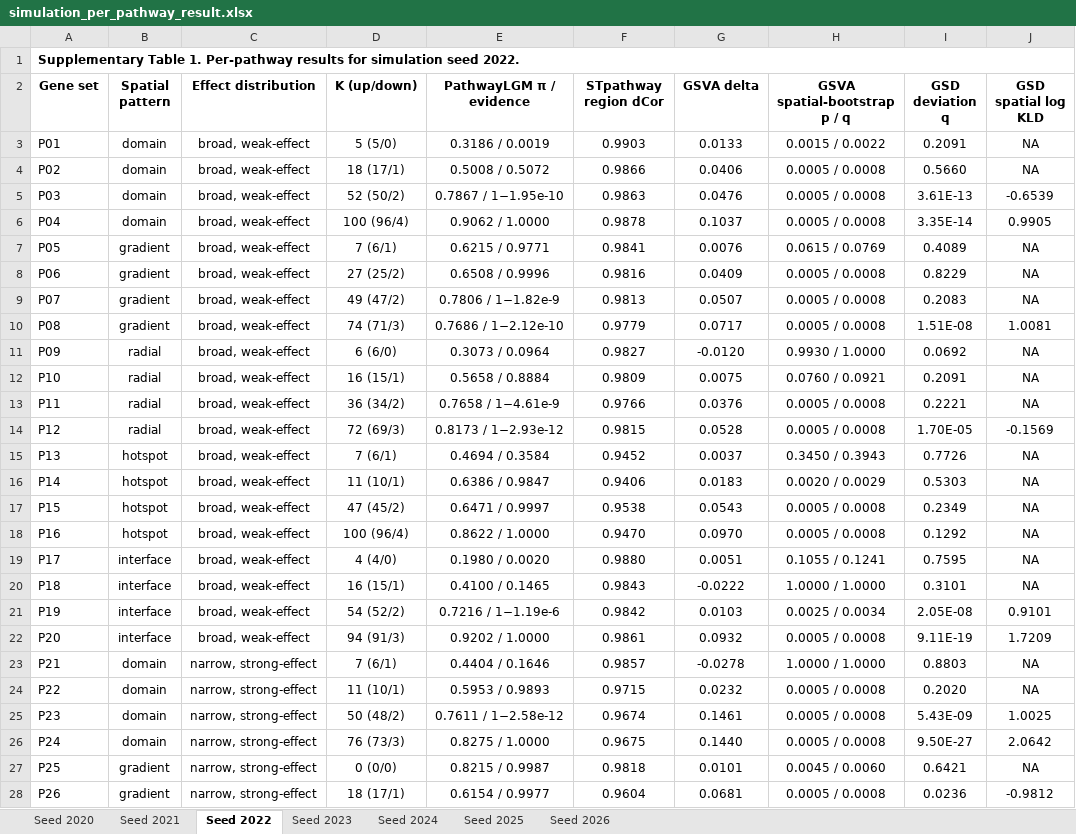
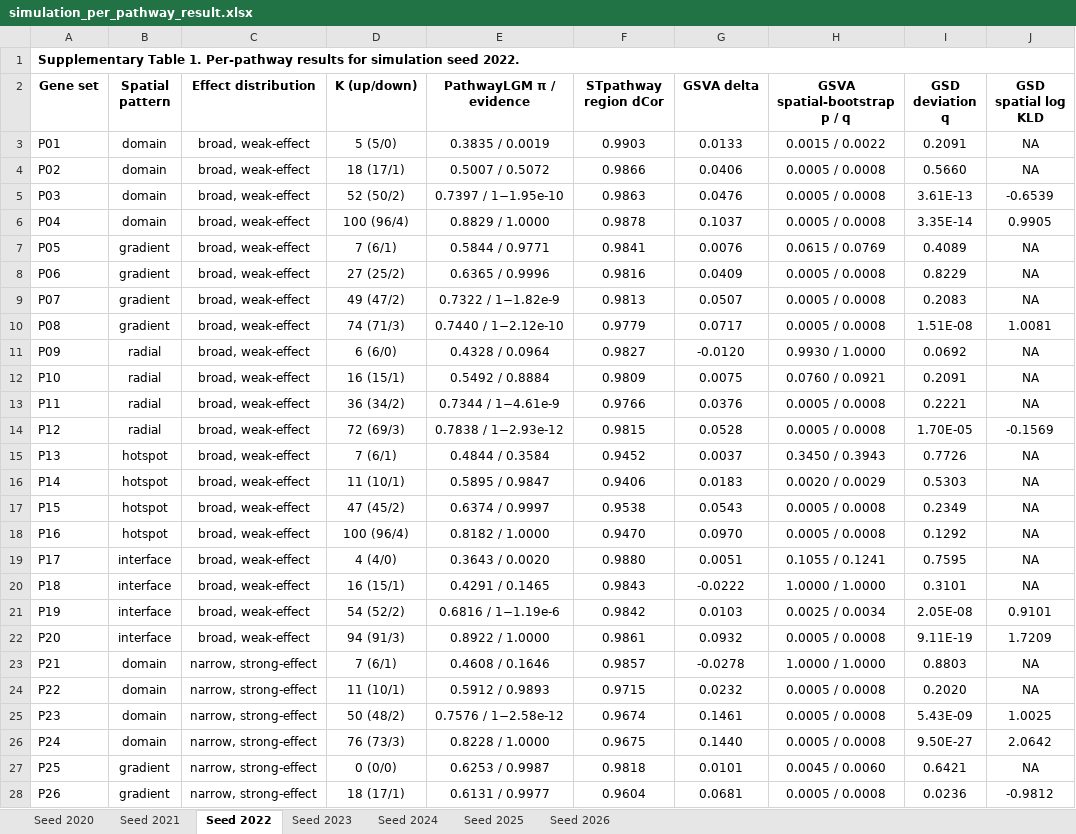
Before and after one commit to lingzhuu/PISTE, an Excel workbook: benchmark/analysis/simulation_data/result/simulation_per_pathway_result.xlsx, sheet Seed 2022, drawn as a sheet; only a part is shown; values as stored, in another font and other column widths than the file's, no borders; the diff covers the shown part only; the diff names each change by its address in the sheet, - before the commit and + after, or states it on an @@ line.

```diff
--- a/benchmark/analysis/simulation_data/result/simulation_per_pathway_result.xlsx (sheet Seed 2022)
+++ b/benchmark/analysis/simulation_data/result/simulation_per_pathway_result.xlsx (sheet Seed 2022)
-E3 (PathwayLGM π / evidence): 0.3186 / 0.0019
+E3 (PathwayLGM π / evidence): 0.3835 / 0.0019
-E4 (PathwayLGM π / evidence): 0.5008 / 0.5072
+E4 (PathwayLGM π / evidence): 0.5007 / 0.5072
-E5 (PathwayLGM π / evidence): 0.7867 / 1−1.95e-10
+E5 (PathwayLGM π / evidence): 0.7397 / 1−1.95e-10
-E6 (PathwayLGM π / evidence): 0.9062 / 1.0000
+E6 (PathwayLGM π / evidence): 0.8829 / 1.0000
-E7 (PathwayLGM π / evidence): 0.6215 / 0.9771
+E7 (PathwayLGM π / evidence): 0.5844 / 0.9771
-E8 (PathwayLGM π / evidence): 0.6508 / 0.9996
+E8 (PathwayLGM π / evidence): 0.6365 / 0.9996
-E9 (PathwayLGM π / evidence): 0.7806 / 1−1.82e-9
+E9 (PathwayLGM π / evidence): 0.7322 / 1−1.82e-9
-E10 (PathwayLGM π / evidence): 0.7686 / 1−2.12e-10
+E10 (PathwayLGM π / evidence): 0.7440 / 1−2.12e-10
-E11 (PathwayLGM π / evidence): 0.3073 / 0.0964
+E11 (PathwayLGM π / evidence): 0.4328 / 0.0964
-E12 (PathwayLGM π / evidence): 0.5658 / 0.8884
+E12 (PathwayLGM π / evidence): 0.5492 / 0.8884
-E13 (PathwayLGM π / evidence): 0.7658 / 1−4.61e-9
+E13 (PathwayLGM π / evidence): 0.7344 / 1−4.61e-9
-E14 (PathwayLGM π / evidence): 0.8173 / 1−2.93e-12
+E14 (PathwayLGM π / evidence): 0.7838 / 1−2.93e-12
-E15 (PathwayLGM π / evidence): 0.4694 / 0.3584
+E15 (PathwayLGM π / evidence): 0.4844 / 0.3584
-E16 (PathwayLGM π / evidence): 0.6386 / 0.9847
+E16 (PathwayLGM π / evidence): 0.5895 / 0.9847
-E17 (PathwayLGM π / evidence): 0.6471 / 0.9997
+E17 (PathwayLGM π / evidence): 0.6374 / 0.9997
-E18 (PathwayLGM π / evidence): 0.8622 / 1.0000
+E18 (PathwayLGM π / evidence): 0.8182 / 1.0000
-E19 (PathwayLGM π / evidence): 0.1980 / 0.0020
+E19 (PathwayLGM π / evidence): 0.3643 / 0.0020
-E20 (PathwayLGM π / evidence): 0.4100 / 0.1465
+E20 (PathwayLGM π / evidence): 0.4291 / 0.1465
-E21 (PathwayLGM π / evidence): 0.7216 / 1−1.19e-6
+E21 (PathwayLGM π / evidence): 0.6816 / 1−1.19e-6
-E22 (PathwayLGM π / evidence): 0.9202 / 1.0000
+E22 (PathwayLGM π / evidence): 0.8922 / 1.0000
-E23 (PathwayLGM π / evidence): 0.4404 / 0.1646
+E23 (PathwayLGM π / evidence): 0.4608 / 0.1646
-E24 (PathwayLGM π / evidence): 0.5953 / 0.9893
+E24 (PathwayLGM π / evidence): 0.5912 / 0.9893
-E25 (PathwayLGM π / evidence): 0.7611 / 1−2.58e-12
+E25 (PathwayLGM π / evidence): 0.7576 / 1−2.58e-12
-E26 (PathwayLGM π / evidence): 0.8275 / 1.0000
+E26 (PathwayLGM π / evidence): 0.8228 / 1.0000
-E27 (PathwayLGM π / evidence): 0.8215 / 0.9987
+E27 (PathwayLGM π / evidence): 0.6253 / 0.9987
-E28 (PathwayLGM π / evidence): 0.6154 / 0.9977
+E28 (PathwayLGM π / evidence): 0.6131 / 0.9977
```
Also changed, not shown: 15 edited cells elsewhere in this sheet, sheet Seed 2020, sheet Seed 2021, sheet Seed 2025, sheet Seed 2023, sheet Seed 2024, sheet Seed 2026, benchmark/analysis/simulation_data/result/simulation_summary.xlsx, 1 other file.
